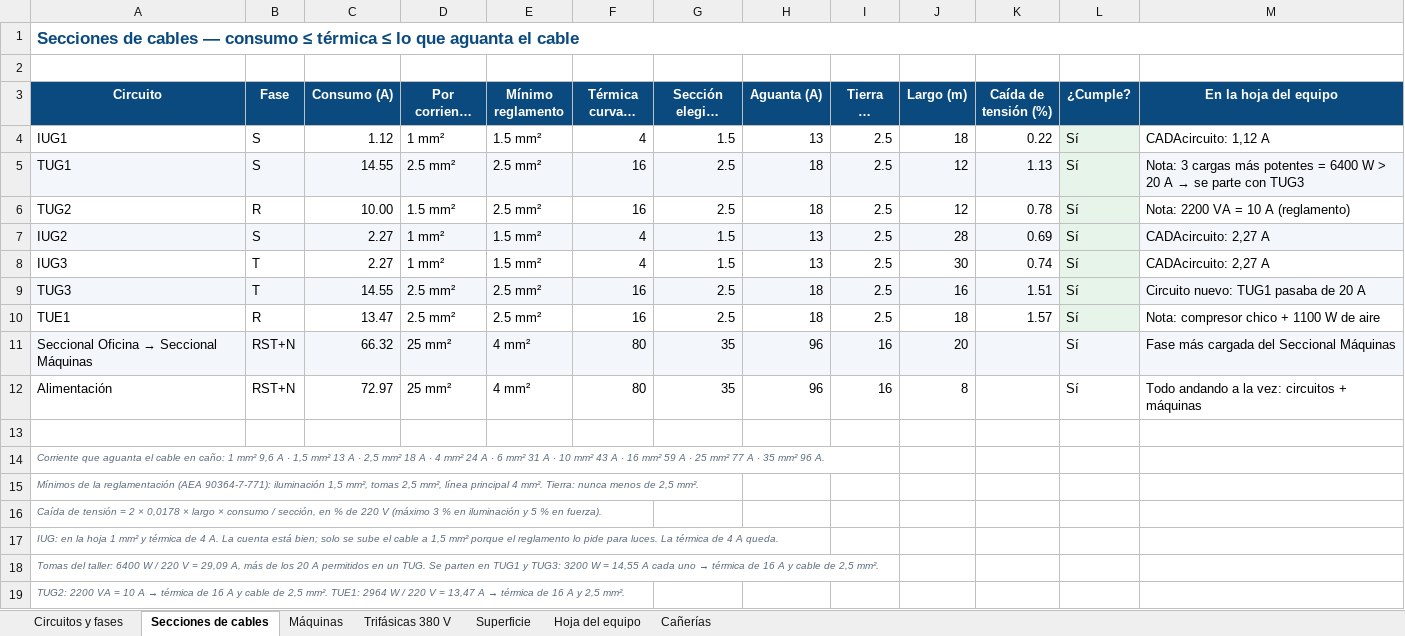
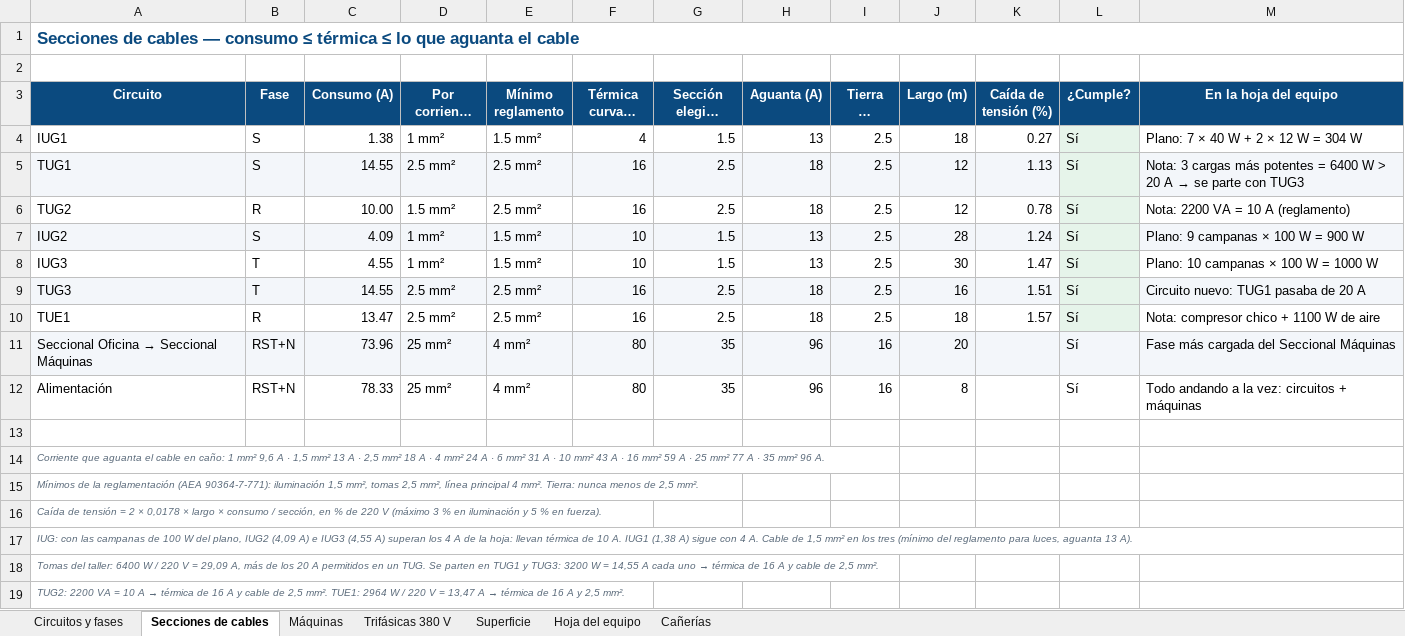
Before and after one commit to dicarlantoniooctavio-create/carpinteria-vortex, an Excel workbook: PRINCIPAL/04_Web/archivos/Secciones_y_Circuitos_Vortex.xlsx, sheet Secciones de cables, drawn as a sheet; only a part is shown; long unchanged cells end in …; values as stored, in another font and other column widths than the file's, no borders; the diff names each change by its address in the sheet, - before the commit and + after, or states it on an @@ line.

```diff
--- a/PRINCIPAL/04_Web/archivos/Secciones_y_Circuitos_Vortex.xlsx (sheet Secciones de cables)
+++ b/PRINCIPAL/04_Web/archivos/Secciones_y_Circuitos_Vortex.xlsx (sheet Secciones de cables)
-C4 (Consumo (A)): 1.12
+C4 (Consumo (A)): 1.38
-K4 (Caída de tensión (%)): 0.22
+K4 (Caída de tensión (%)): 0.27
-M4 (En la hoja del equipo): CADAcircuito: 1,12 A
+M4 (En la hoja del equipo): Plano: 7 × 40 W + 2 × 12 W = 304 W
-C7 (Consumo (A)): 2.27
+C7 (Consumo (A)): 4.09
-F7:F8 (Térmica curva C (A)): 4
+F7:F8 (Térmica curva C (A)): 10
-K7 (Caída de tensión (%)): 0.69
+K7 (Caída de tensión (%)): 1.24
-M7 (En la hoja del equipo): CADAcircuito: 2,27 A
+M7 (En la hoja del equipo): Plano: 9 campanas × 100 W = 900 W
-C8 (Consumo (A)): 2.27
+C8 (Consumo (A)): 4.55
-K8 (Caída de tensión (%)): 0.74
+K8 (Caída de tensión (%)): 1.47
-M8 (En la hoja del equipo): CADAcircuito: 2,27 A
+M8 (En la hoja del equipo): Plano: 10 campanas × 100 W = 1000 W
-C11 (Consumo (A)): 66.32
+C11 (Consumo (A)): 73.96
-C12 (Consumo (A)): 72.97
+C12 (Consumo (A)): 78.33
-A17 (Circuito): IUG: en la hoja 1 mm² y térmica de 4 A. La cuenta está bien; solo se sube el cable a 1,5 mm² porque el reglamento lo pide para luces. La térmica de 4 A queda.
+A17 (Circuito): IUG: con las campanas de 100 W del plano, IUG2 (4,09 A) e IUG3 (4,55 A) superan los 4 A de la hoja: llevan térmica de 10 A. IUG1 (1,38 A) sigue con 4 A. Cable de 1,5 mm² en los tres (mínimo del reglamento para luces, aguanta 13 A).
```
Also changed, not shown: sheet Circuitos y fases, sheet Trifásicas 380 V, sheet Hoja del equipo, formulas that keep their value, PRINCIPAL/01_Proyecto_Organizado/instalacion-electrica/calculos/Planillas_Carpinteria_Vortex.xlsx, PRINCIPAL/04_Web/archivos/Planillas_Carpinteria_Vortex.xlsx, 11 other files.
